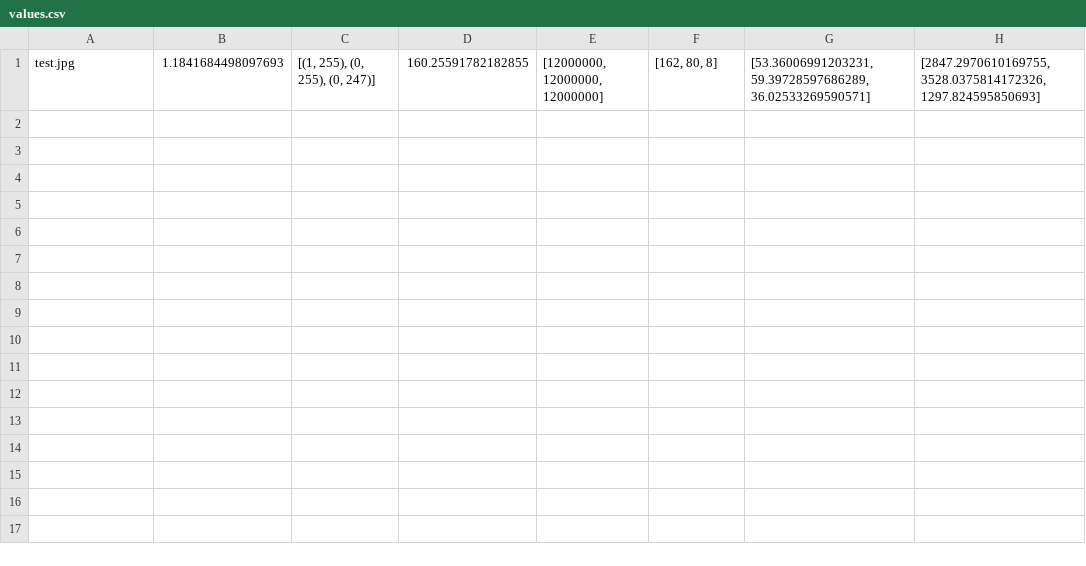
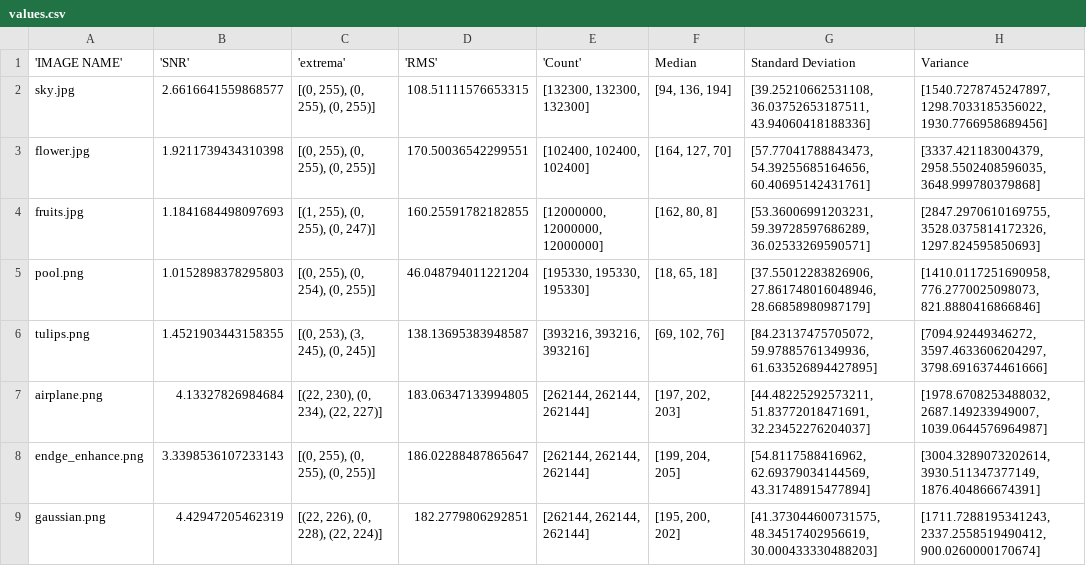
Before and after one commit to vihar/image-filters, a CSV file: values.csv, drawn as a sheet.

```diff
--- a/values.csv
+++ b/values.csv
@@ -1 +1,9 @@
-test.jpg,1.1841684498097693,"[(1, 255), (0, 255), (0, 247)]",160.25591782182855,"[12000000, 12000000, 12000000]","[162, 80, 8]","[53.36006991203231, 59.39728597686289, 36.02533269590571]","[2847.2970610169755, 3528.0375814172326, 1297.824595850693]"
+'IMAGE NAME', 'SNR', 'extrema', 'RMS','Count', "Median", "Standard Deviation", "Variance"
+sky.jpg,2.6616641559868577,"[(0, 255), (0, 255), (0, 255)]",108.51111576653315,"[132300, 132300, 132300]","[94, 136, 194]","[39.25210662531108, 36.03752653187511, 43.94060418188336]","[1540.7278745247897, 1298.7033185356022, 1930.7766958689456]"
+flower.jpg,1.9211739434310398,"[(0, 255), (0, 255), (0, 255)]",170.50036542299551,"[102400, 102400, 102400]","[164, 127, 70]","[57.77041788843473, 54.39255685164656, 60.40695142431761]","[3337.421183004379, 2958.5502408596035, 3648.999780379868]"
+fruits.jpg,1.1841684498097693,"[(1, 255), (0, 255), (0, 247)]",160.25591782182855,"[12000000, 12000000, 12000000]","[162, 80, 8]","[53.36006991203231, 59.39728597686289, 36.02533269590571]","[2847.2970610169755, 3528.0375814172326, 1297.824595850693]"
+pool.png,1.0152898378295803,"[(0, 255), (0, 254), (0, 255)]",46.048794011221204,"[195330, 195330, 195330]","[18, 65, 18]","[37.55012283826906, 27.861748016048946, 28.66858980987179]","[1410.0117251690958, 776.2770025098073, 821.8880416866846]"
+tulips.png,1.4521903443158355,"[(0, 253), (3, 245), (0, 245)]",138.13695383948587,"[393216, 393216, 393216]","[69, 102, 76]","[84.23137475705072, 59.97885761349936, 61.633526894427895]","[7094.92449346272, 3597.4633606204297, 3798.6916374461666]"
+airplane.png,4.13327826984684,"[(22, 230), (0, 234), (22, 227)]",183.06347133994805,"[262144, 262144, 262144]","[197, 202, 203]","[44.48225292573211, 51.83772018471691, 32.23452276204037]","[1978.6708253488032, 2687.149233949007, 1039.0644576964987]"
+endge_enhance.png,3.3398536107233143,"[(0, 255), (0, 255), (0, 255)]",186.02288487865647,"[262144, 262144, 262144]","[199, 204, 205]","[54.8117588416962, 62.69379034144569, 43.31748915477894]","[3004.3289073202614, 3930.511347377149, 1876.404866674391]"
+gaussian.png,4.42947205462319,"[(22, 226), (0, 228), (22, 224)]",182.2779806292851,"[262144, 262144, 262144]","[195, 200, 202]","[41.373044600731575, 48.34517402956619, 30.000433330488203]","[1711.7288195341243, 2337.2558519490412, 900.0260000170674]"
```
Also changed, not shown: 10 other files.
